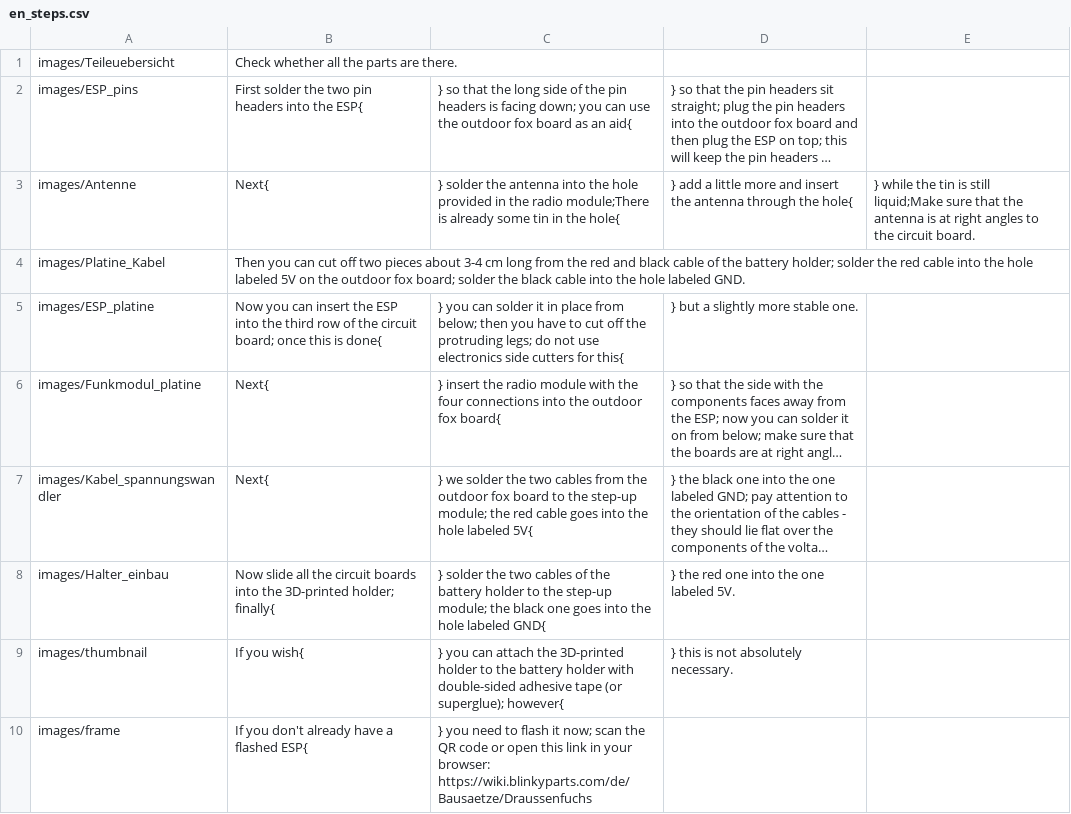
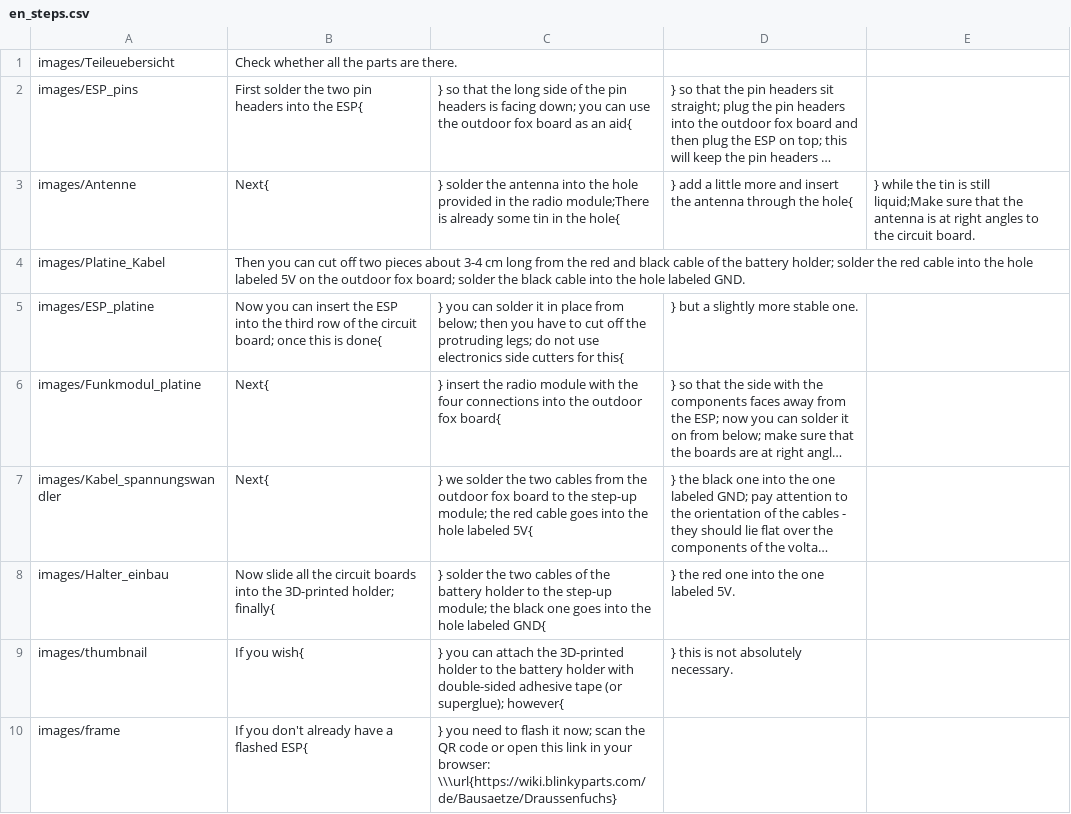
Before and after one commit to Binary-Kitchen/SolderingTutorial, a CSV file: DraussenfuchsSender/manual/configuration/en_steps.csv, drawn as a sheet; long unchanged cells end in ….

```diff
--- a/DraussenfuchsSender/manual/configuration/en_steps.csv
+++ b/DraussenfuchsSender/manual/configuration/en_steps.csv
@@ -9,2 +9,2 @@ images/Halter_einbau,Now slide all the circuit boards into the 3D-printed holder
 images/thumbnail,If you wish{,} you can attach the 3D-printed holder to the battery holder with double-sided adhesive tape (or superglue); however{,} this is not absolutely necessary.
-images/frame,If you don't already have a flashed ESP{,} you need to flash it now; scan the QR code or open this link in your browser: https://wiki.blinkyparts.com/de/Bausaetze/Draussenfuchs
+images/frame,If you don't already have a flashed ESP{,} you need to flash it now; scan the QR code or open this link in your browser: \\\url{https://wiki.blinkyparts.com/de/Bausaetze/Draussenfuchs}
```
Also changed, not shown: DraussenfuchsSender/manual/configuration/de_steps.csv, 5 other files.
